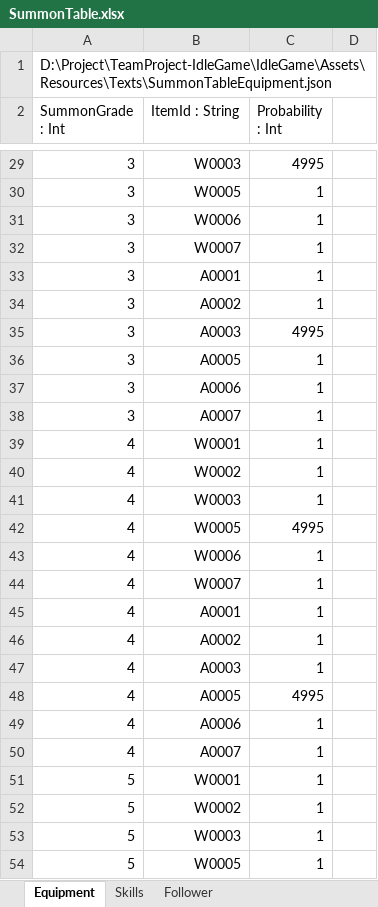
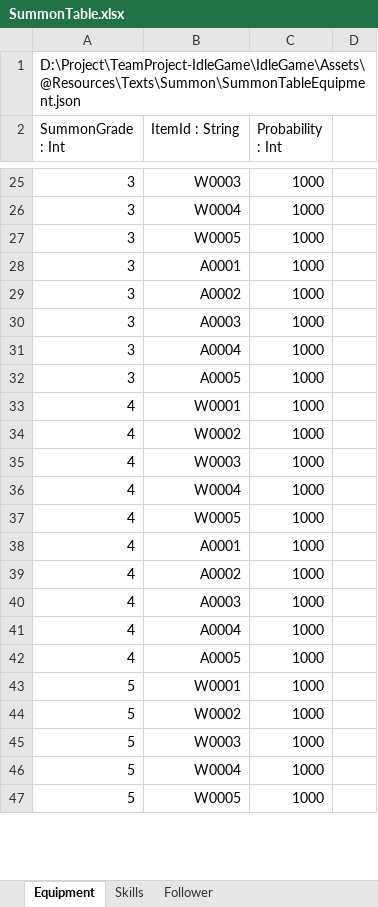
Before and after one commit to psw1305/TeamProject-IdleGame, an Excel workbook: IdleGame/Assets/@Resources/Texts/ExcelTable/SummonTable.xlsx, sheet Equipment, drawn as a sheet; only a part is shown, gaps mark what is left out; values as stored, in another font and other column widths than the file's, no borders; table styles not drawn; removed rows and columns are numbered as before the commit, all else as after; the diff covers the shown part only; the diff names each change by its address in the sheet, - before the commit and + after, or states it on an @@ line.

Commit message:
[🔥HotFix] Summon temporary probability fix
- 확률 임시 수정

```diff
--- a/IdleGame/Assets/@Resources/Texts/ExcelTable/SummonTable.xlsx (sheet Equipment)
+++ b/IdleGame/Assets/@Resources/Texts/ExcelTable/SummonTable.xlsx (sheet Equipment)
-A1 (SummonGrade : Int): D:\Project\TeamProject-IdleGame\IdleGame\Assets\Resources\Texts\SummonTableEquipment.json
+A1 (SummonGrade : Int): D:\Project\TeamProject-IdleGame\IdleGame\Assets\@Resources\Texts\Summon\SummonTableEquipment.json
-C25 (Probability : Int): 4995
+C25 (Probability : Int): 1000
+row 26: 3 | W0004 | 1000
-C27 (Probability : Int): 1
+C27 (Probability : Int): 1000
-row 31: 3 | W0006 | 1
-row 32: 3 | W0007 | 1
-C28:C29 (Probability : Int): 1
+C28:C29 (Probability : Int): 1000
-C30 (Probability : Int): 4995
+C30 (Probability : Int): 1000
+row 31: 3 | A0004 | 1000
-C32 (Probability : Int): 1
+C32 (Probability : Int): 1000
-row 37: 3 | A0006 | 1
-row 38: 3 | A0007 | 1
-C33:C35 (Probability : Int): 1
+C33:C35 (Probability : Int): 1000
+row 36: 4 | W0004 | 1000
-C37 (Probability : Int): 4995
+C37 (Probability : Int): 1000
-row 43: 4 | W0006 | 1
-row 44: 4 | W0007 | 1
-C38:C40 (Probability : Int): 1
+C38:C40 (Probability : Int): 1000
+row 41: 4 | A0004 | 1000
-C42 (Probability : Int): 4995
+C42 (Probability : Int): 1000
-row 49: 4 | A0006 | 1
-row 50: 4 | A0007 | 1
-C43:C45 (Probability : Int): 1
+C43:C45 (Probability : Int): 1000
+row 46: 5 | W0004 | 1000
-C47 (Probability : Int): 1
+C47 (Probability : Int): 1000
```
Also changed, not shown: 4 added rows, 11 removed rows and 26 edited cells elsewhere in this sheet, sheet Follower, sheet Skills, formulas that keep their value, 3 other files.
